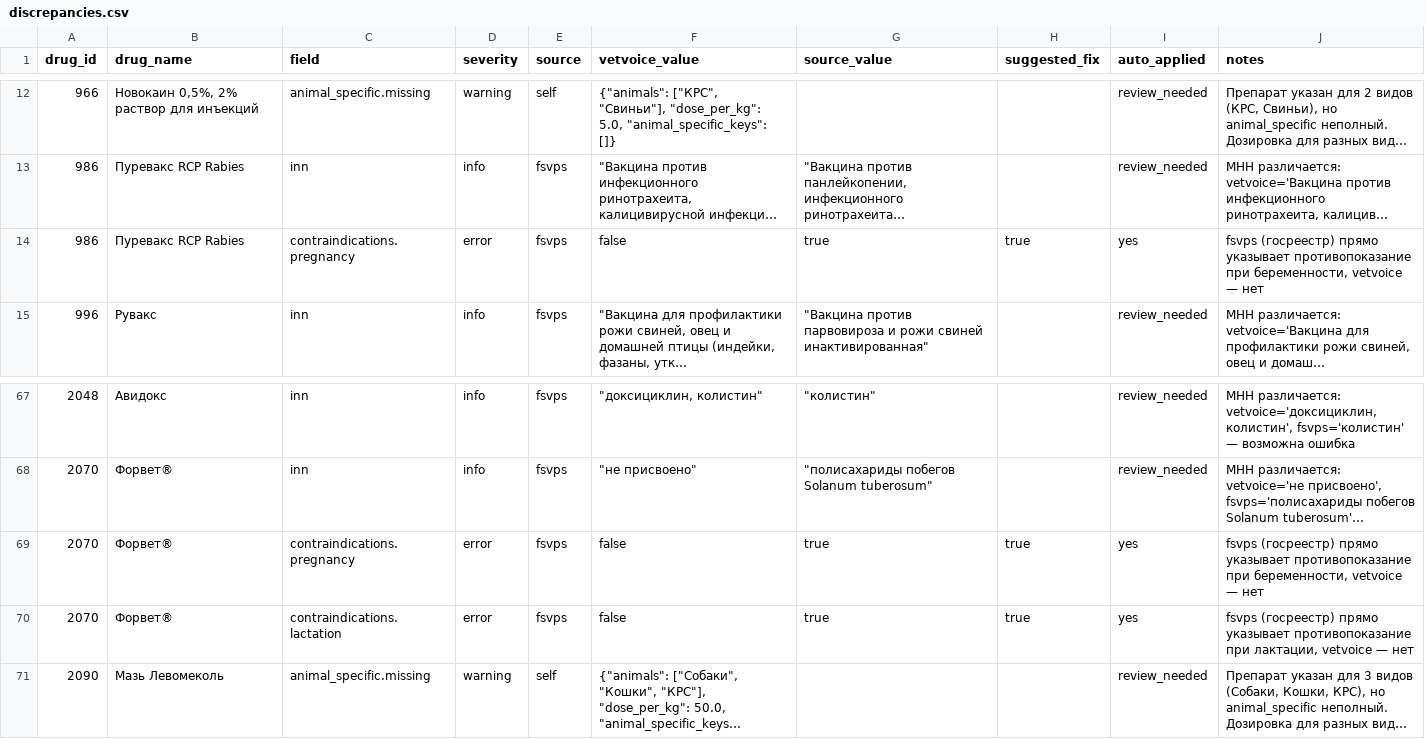
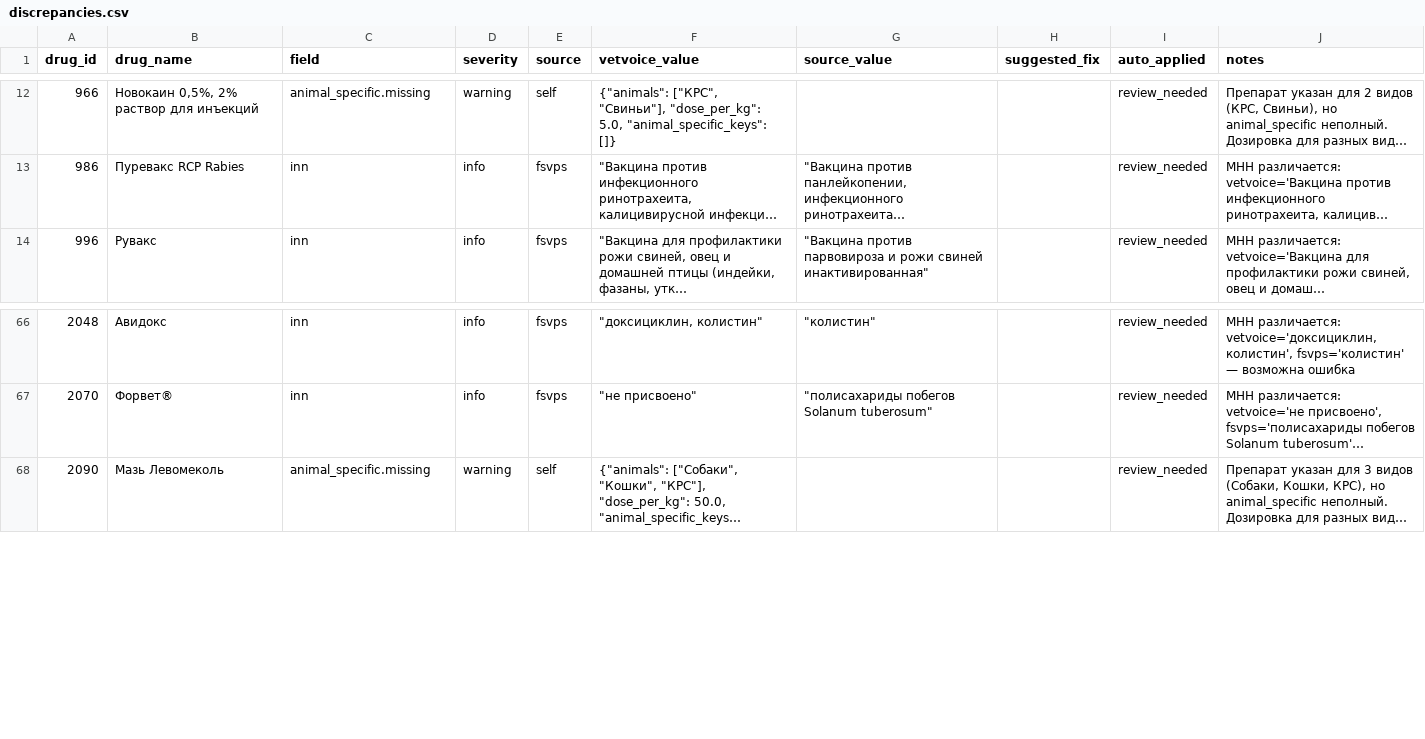
Before and after one commit to shray77/vetvoice-parsers, a CSV file: data/validation/discrepancies.csv, drawn as a sheet; only a part is shown, gaps mark what is left out; long unchanged cells end in …; the diff names each change by its address in the sheet, - before the commit and + after, or states it on an @@ line.

```diff
--- a/data/validation/discrepancies.csv
+++ b/data/validation/discrepancies.csv
-row 14: 986 | Пуревакс RCP Rabies | contraindications.pregnancy | error | fsvps | false | true | true | yes | fsvps (госреестр) прямо указывает противопоказание при беременности, vetvoice — нет
-row 69: 2070 | Форвет® | contraindications.pregnancy | error | fsvps | false | true | true | yes | fsvps (госреестр) прямо указывает противопоказание при беременности, vetvoice — нет
-row 70: 2070 | Форвет® | contraindications.lactation | error | fsvps | false | true | true | yes | fsvps (госреестр) прямо указывает противопоказание при лактации, vetvoice — нет
```
Also changed, not shown: 2 other files.
